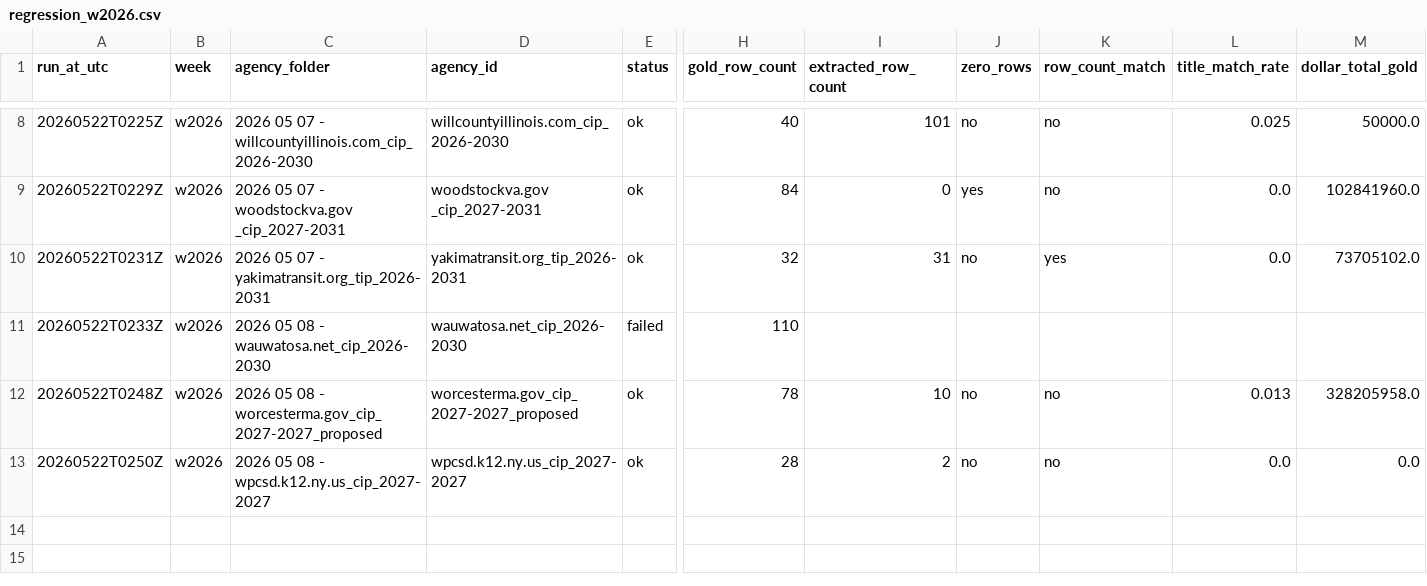
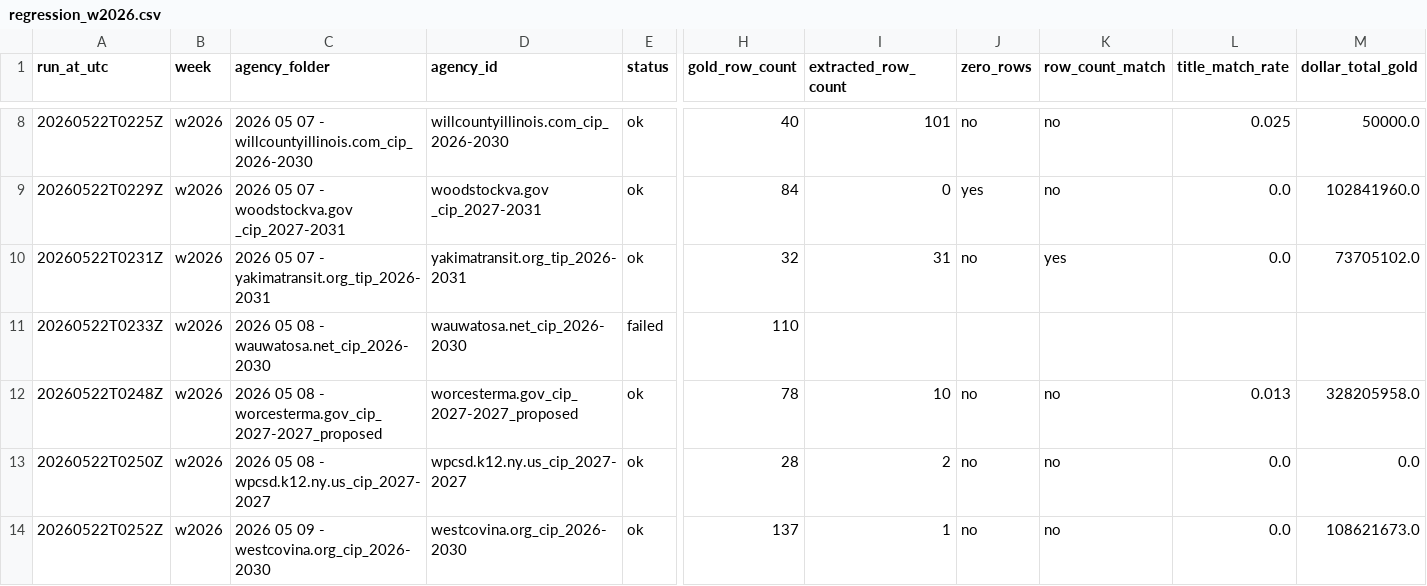
Before and after one commit to firmographs/colab-cip-extract, a CSV file: regression_results/regression_w2026.csv, drawn as a sheet; only a part is shown, gaps mark what is left out; rows hold the shown columns only; the diff names each change by its address in the sheet, - before the commit and + after, or states it on an @@ line.

Commit message:
regression: w2026/westcovina.org_cip_2026-2030 — ok (13/26)

```diff
--- a/regression_results/regression_w2026.csv
+++ b/regression_results/regression_w2026.csv
+row 14: 20260522T0252Z | w2026 | 2026 05 09 - westcovina.org_cip_2026-2030 | westcovina.org_cip_2026-2030 | ok | 137 | 1 | no | no | 0.0 | 108621673.0
```
